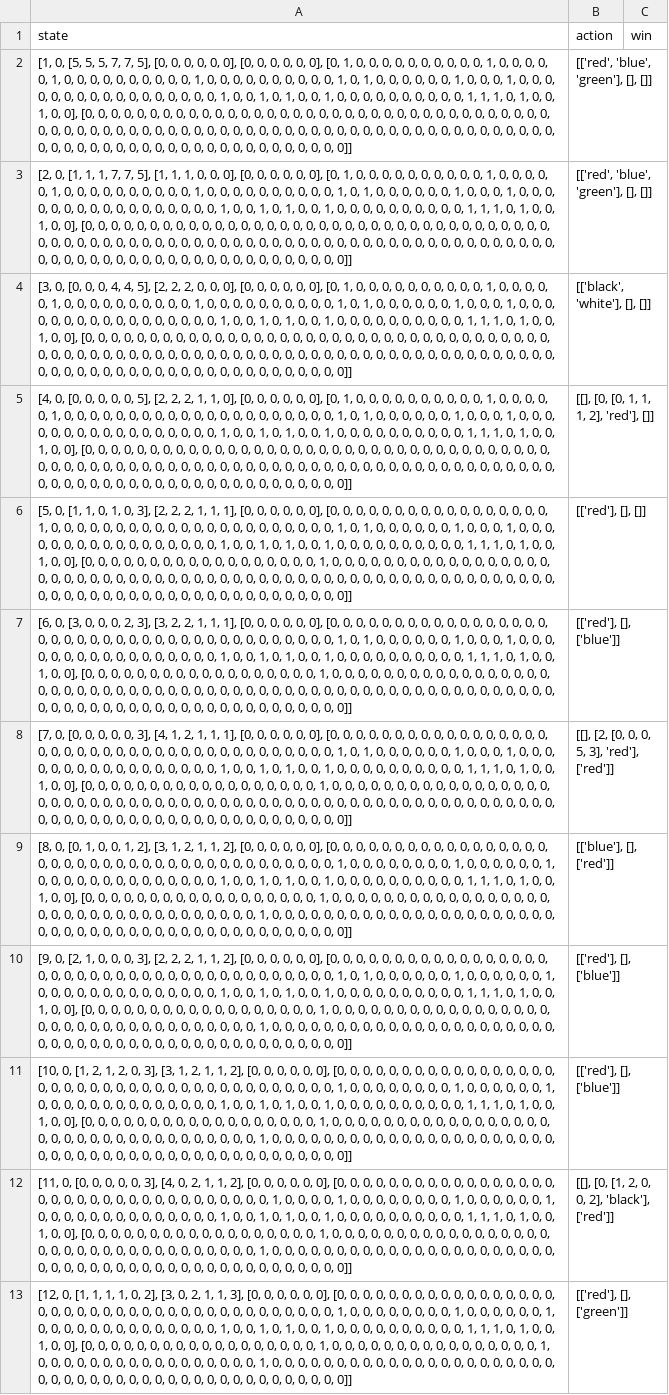
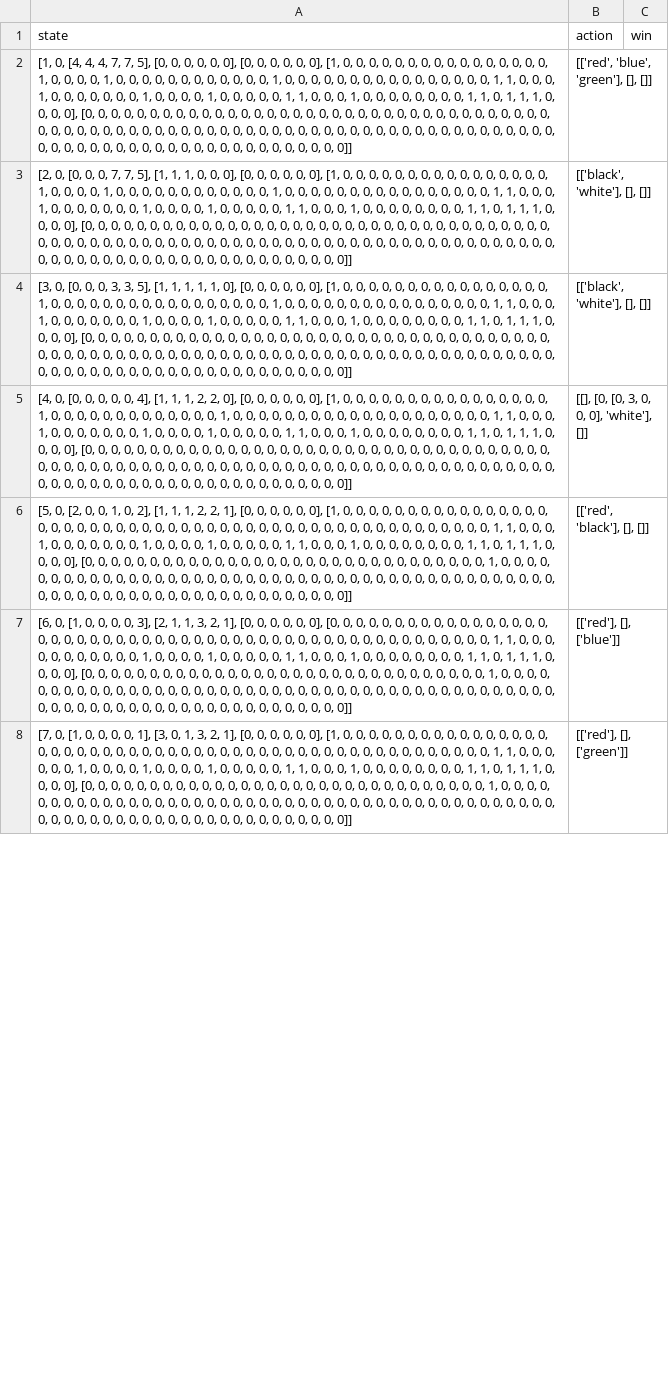
Before and after one commit to dangthevang/gym-splendor, a CSV file: State_tam_1.csv, drawn as a sheet; only a part is shown; removed rows and columns are numbered as before the commit, all else as after; the diff covers the shown part only; the diff names each change by its address in the sheet, - before the commit and + after, or states it on an @@ line.

```diff
--- a/State_tam_1.csv
+++ b/State_tam_1.csv
-A2 (state): [1, 0, [5, 5, 5, 7, 7, 5], [0, 0, 0, 0, 0, 0], [0, 0, 0, 0, 0, 0], [0, 1, 0, 0, 0, 0, 0, 0, 0, 0, 0, 0, 1, 0, 0, 0, 0, 0, 1, 0, 0, 0, 0, 0, 0, 0, 0, 0, 0, 1, 0, 0, 0, 0, 0, 0, 0, 0, 0, 0, 1, 0, 1, 0, 0, 0, 0, 0, 0, 1, 0, 0, 0, 1, 0, 0, 0, 0, 0, 0, 0, 0, 0, 0, 0, 0, 0, 0, 0, 0, 0, 1, 0, 0, 1, 0, 1, 0, 0, 1, 0, 0, 0, 0, 0, 0, 0, 0, 0, 0, 1, 1, 1, 0, 1, 0, 0, 1, 0, 0],…
+A2 (state): [1, 0, [4, 4, 4, 7, 7, 5], [0, 0, 0, 0, 0, 0], [0, 0, 0, 0, 0, 0], [1, 0, 0, 0, 0, 0, 0, 0, 0, 0, 0, 0, 0, 0, 0, 0, 0, 1, 0, 0, 0, 0, 1, 0, 0, 0, 0, 0, 0, 0, 0, 0, 0, 0, 0, 1, 0, 0, 0, 0, 0, 0, 0, 0, 0, 0, 0, 0, 0, 0, 0, 0, 1, 1, 0, 0, 0, 1, 0, 0, 0, 0, 0, 0, 0, 1, 0, 0, 0, 0, 1, 0, 0, 0, 0, 0, 1, 1, 0, 0, 0, 1, 0, 0, 0, 0, 0, 0, 0, 0, 1, 1, 0, 1, 1, 1, 0, 0, 0, 0],…
-row 3: [2, 0, [1, 1, 1, 7, 7, 5], [1, 1, 1, 0, 0, 0], [0, 0, 0, 0, 0, 0], [0, 1, 0, 0, 0, 0, 0, 0, 0, 0, 0, 0, 1, 0, 0, 0, 0, 0, 1, 0, 0, 0, 0, 0, 0, 0, 0, 0, 0, 1, 0, 0, 0, 0, 0, 0, 0, 0, 0, 0, 1, 0, 1, 0, 0, 0, 0, 0, 0, 1, 0, 0, 0, 1, 0, 0, 0, 0, 0, 0, 0, 0, 0, 0, 0, 0, 0, 0, 0, 0, 0, 1, 0, 0, 1, 0, 1, 0, 0, 1, 0, 0, 0, 0, 0, 0, 0, 0, 0, 0, 1, 1, 1, 0, 1, 0, 0, 1, 0, 0], [0, 0, 0, 0, 0, 0, 0, 0, 0, 0, 0, 0, 0, 0, 0, 0, 0, 0, 0, 0, 0, 0, 0, 0, 0, 0, 0, 0, 0, 0, 0, 0, 0, 0, 0, 0, 0, 0, 0, 0, 0, 0, 0, 0, 0, 0, 0, 0, 0, 0, 0, 0, 0, 0, 0, 0, 0, 0, 0, 0, 0, 0, 0, 0, 0, 0, 0, 0, 0, 0, 0, 0, 0, 0, 0, 0, 0, 0, 0, 0, 0, 0, 0, 0, 0, 0, 0, 0, 0, 0, 0, 0, 0, 0, 0, 0, 0, 0, 0, 0]] | [['red', 'blue', 'green'], [], []]
-A3 (state): [3, 0, [0, 0, 0, 4, 4, 5], [2, 2, 2, 0, 0, 0], [0, 0, 0, 0, 0, 0], [0, 1, 0, 0, 0, 0, 0, 0, 0, 0, 0, 0, 1, 0, 0, 0, 0, 0, 1, 0, 0, 0, 0, 0, 0, 0, 0, 0, 0, 1, 0, 0, 0, 0, 0, 0, 0, 0, 0, 0, 1, 0, 1, 0, 0, 0, 0, 0, 0, 1, 0, 0, 0, 1, 0, 0, 0, 0, 0, 0, 0, 0, 0, 0, 0, 0, 0, 0, 0, 0, 0, 1, 0, 0, 1, 0, 1, 0, 0, 1, 0, 0, 0, 0, 0, 0, 0, 0, 0, 0, 1, 1, 1, 0, 1, 0, 0, 1, 0, 0],…
+A3 (state): [2, 0, [0, 0, 0, 7, 7, 5], [1, 1, 1, 0, 0, 0], [0, 0, 0, 0, 0, 0], [1, 0, 0, 0, 0, 0, 0, 0, 0, 0, 0, 0, 0, 0, 0, 0, 0, 1, 0, 0, 0, 0, 1, 0, 0, 0, 0, 0, 0, 0, 0, 0, 0, 0, 0, 1, 0, 0, 0, 0, 0, 0, 0, 0, 0, 0, 0, 0, 0, 0, 0, 0, 1, 1, 0, 0, 0, 1, 0, 0, 0, 0, 0, 0, 0, 1, 0, 0, 0, 0, 1, 0, 0, 0, 0, 0, 1, 1, 0, 0, 0, 1, 0, 0, 0, 0, 0, 0, 0, 0, 1, 1, 0, 1, 1, 1, 0, 0, 0, 0],…
-row 5: [4, 0, [0, 0, 0, 0, 0, 5], [2, 2, 2, 1, 1, 0], [0, 0, 0, 0, 0, 0], [0, 1, 0, 0, 0, 0, 0, 0, 0, 0, 0, 0, 1, 0, 0, 0, 0, 0, 1, 0, 0, 0, 0, 0, 0, 0, 0, 0, 0, 0, 0, 0, 0, 0, 0, 0, 0, 0, 0, 0, 1, 0, 1, 0, 0, 0, 0, 0, 0, 1, 0, 0, 0, 1, 0, 0, 0, 0, 0, 0, 0, 0, 0, 0, 0, 0, 0, 0, 0, 0, 0, 1, 0, 0, 1, 0, 1, 0, 0, 1, 0, 0, 0, 0, 0, 0, 0, 0, 0, 0, 1, 1, 1, 0, 1, 0, 0, 1, 0, 0], [0, 0, 0, 0, 0, 0, 0, 0, 0, 0, 0, 0, 0, 0, 0, 0, 0, 0, 0, 0, 0, 0, 0, 0, 0, 0, 0, 0, 0, 0, 0, 0, 0, 0, 0, 0, 0, 0, 0, 0, 0, 0, 0, 0, 0, 0, 0, 0, 0, 0, 0, 0, 0, 0, 0, 0, 0, 0, 0, 0, 0, 0, 0, 0, 0, 0, 0, 0, 0, 0, 0, 0, 0, 0, 0, 0, 0, 0, 0, 0, 0, 0, 0, 0, 0, 0, 0, 0, 0, 0, 0, 0, 0, 0, 0, 0, 0, 0, 0, 0]] | [[], [0, [0, 1, 1, 1, 2], 'red'], []]
-row 6: [5, 0, [1, 1, 0, 1, 0, 3], [2, 2, 2, 1, 1, 1], [0, 0, 0, 0, 0, 0], [0, 0, 0, 0, 0, 0, 0, 0, 0, 0, 0, 0, 0, 0, 0, 0, 0, 1, 0, 0, 0, 0, 0, 0, 0, 0, 0, 0, 0, 0, 0, 0, 0, 0, 0, 0, 0, 0, 0, 0, 1, 0, 1, 0, 0, 0, 0, 0, 0, 1, 0, 0, 0, 1, 0, 0, 0, 0, 0, 0, 0, 0, 0, 0, 0, 0, 0, 0, 0, 0, 0, 1, 0, 0, 1, 0, 1, 0, 0, 1, 0, 0, 0, 0, 0, 0, 0, 0, 0, 0, 1, 1, 1, 0, 1, 0, 0, 1, 0, 0], [0, 0, 0, 0, 0, 0, 0, 0, 0, 0, 0, 0, 0, 0, 0, 0, 0, 0, 1, 0, 0, 0, 0, 0, 0, 0, 0, 0, 0, 0, 0, 0, 0, 0, 0, 0, 0, 0, 0, 0, 0, 0, 0, 0, 0, 0, 0, 0, 0, 0, 0, 0, 0, 0, 0, 0, 0, 0, 0, 0, 0, 0, 0, 0, 0, 0, 0, 0, 0, 0, 0, 0, 0, 0, 0, 0, 0, 0, 0, 0, 0, 0, 0, 0, 0, 0, 0, 0, 0, 0, 0, 0, 0, 0, 0, 0, 0, 0, 0, 0]] | [['red'], [], []]
-A4 (state): [6, 0, [3, 0, 0, 0, 2, 3], [3, 2, 2, 1, 1, 1], [0, 0, 0, 0, 0, 0], [0, 0, 0, 0, 0, 0, 0, 0, 0, 0, 0, 0, 0, 0, 0, 0, 0, 0, 0, 0, 0, 0, 0, 0, 0, 0, 0, 0, 0, 0, 0, 0, 0, 0, 0, 0, 0, 0, 0, 0, 1, 0, 1, 0, 0, 0, 0, 0, 0, 1, 0, 0, 0, 1, 0, 0, 0, 0, 0, 0, 0, 0, 0, 0, 0, 0, 0, 0, 0, 0, 0, 1, 0, 0, 1, 0, 1, 0, 0, 1, 0, 0, 0, 0, 0, 0, 0, 0, 0, 0, 1, 1, 1, 0, 1, 0, 0, 1, 0, 0], [0, 0, 0, 0, 0, 0, 0, 0, 0, 0, 0, 0, 0, 0, 0, 0, 0, 0, 1, 0, 0,…
+A4 (state): [3, 0, [0, 0, 0, 3, 3, 5], [1, 1, 1, 1, 1, 0], [0, 0, 0, 0, 0, 0], [1, 0, 0, 0, 0, 0, 0, 0, 0, 0, 0, 0, 0, 0, 0, 0, 0, 1, 0, 0, 0, 0, 0, 0, 0, 0, 0, 0, 0, 0, 0, 0, 0, 0, 0, 1, 0, 0, 0, 0, 0, 0, 0, 0, 0, 0, 0, 0, 0, 0, 0, 0, 1, 1, 0, 0, 0, 1, 0, 0, 0, 0, 0, 0, 0, 1, 0, 0, 0, 0, 1, 0, 0, 0, 0, 0, 1, 1, 0, 0, 0, 1, 0, 0, 0, 0, 0, 0, 0, 0, 1, 1, 0, 1, 1, 1, 0, 0, 0, 0], [0, 0, 0, 0, 0, 0, 0, 0, 0, 0, 0, 0, 0, 0, 0, 0, 0, 0, 0, 0, 0,…
-B4 (action): [['red'], [], ['blue']]
+B4 (action): [['black', 'white'], [], []]
-A5 (state): [7, 0, [0, 0, 0, 0, 0, 3], [4, 1, 2, 1, 1, 1], [0, 0, 0, 0, 0, 0], [0, 0, 0, 0, 0, 0, 0, 0, 0, 0, 0, 0, 0, 0, 0, 0, 0, 0, 0, 0, 0, 0, 0, 0, 0, 0, 0, 0, 0, 0, 0, 0, 0, 0, 0, 0, 0, 0, 0, 0, 1, 0, 1, 0, 0, 0, 0, 0, 0, 1, 0, 0, 0, 1, 0, 0, 0, 0, 0, 0, 0, 0, 0, 0, 0, 0, 0, 0, 0, 0, 0, 1, 0, 0, 1, 0, 1, 0, 0, 1, 0, 0, 0, 0, 0, 0, 0, 0, 0, 0, 1, 1, 1, 0, 1, 0, 0, 1, 0, 0], [0, 0, 0, 0, 0, 0, 0, 0, 0, 0, 0, 0, 0, 0, 0, 0, 0, 0, 1, 0, 0,…
+A5 (state): [4, 0, [0, 0, 0, 0, 0, 4], [1, 1, 1, 2, 2, 0], [0, 0, 0, 0, 0, 0], [1, 0, 0, 0, 0, 0, 0, 0, 0, 0, 0, 0, 0, 0, 0, 0, 0, 1, 0, 0, 0, 0, 0, 0, 0, 0, 0, 0, 0, 0, 0, 1, 0, 0, 0, 0, 0, 0, 0, 0, 0, 0, 0, 0, 0, 0, 0, 0, 0, 0, 0, 0, 1, 1, 0, 0, 0, 1, 0, 0, 0, 0, 0, 0, 0, 1, 0, 0, 0, 0, 1, 0, 0, 0, 0, 0, 1, 1, 0, 0, 0, 1, 0, 0, 0, 0, 0, 0, 0, 0, 1, 1, 0, 1, 1, 1, 0, 0, 0, 0], [0, 0, 0, 0, 0, 0, 0, 0, 0, 0, 0, 0, 0, 0, 0, 0, 0, 0, 0, 0, 0,…
-B5 (action): [[], [2, [0, 0, 0, 5, 3], 'red'], ['red']]
+B5 (action): [[], [0, [0, 3, 0, 0, 0], 'white'], []]
-A6 (state): [8, 0, [0, 1, 0, 0, 1, 2], [3, 1, 2, 1, 1, 2], [0, 0, 0, 0, 0, 0], [0, 0, 0, 0, 0, 0, 0, 0, 0, 0, 0, 0, 0, 0, 0, 0, 0, 0, 0, 0, 0, 0, 0, 0, 0, 0, 0, 0, 0, 0, 0, 0, 0, 0, 0, 0, 0, 0, 0, 0, 1, 0, 0, 0, 0, 0, 0, 0, 0, 1, 0, 0, 0, 0, 0, 0, 1, 0, 0, 0, 0, 0, 0, 0, 0, 0, 0, 0, 0, 0, 0, 1, 0, 0, 1, 0, 1, 0, 0, 1, 0, 0, 0, 0, 0, 0, 0, 0, 0, 0, 1, 1, 1, 0, 1, 0, 0, 1, 0, 0], [0, 0, 0, 0, 0, 0, 0, 0, 0, 0, 0, 0, 0, 0, 0, 0, 0, 0, 1, 0, 0, 0, 0, 0, 0, 0, 0, 0, 0, 0, 0, 0, 0, 0, 0, 0, 0, 0, 0, 0, 0, 0, 0, 0, 0, 0, 0, 0, 0, 0, 0, 0, 0, 1, 0, 0,…
+A6 (state): [5, 0, [2, 0, 0, 1, 0, 2], [1, 1, 1, 2, 2, 1], [0, 0, 0, 0, 0, 0], [1, 0, 0, 0, 0, 0, 0, 0, 0, 0, 0, 0, 0, 0, 0, 0, 0, 0, 0, 0, 0, 0, 0, 0, 0, 0, 0, 0, 0, 0, 0, 0, 0, 0, 0, 0, 0, 0, 0, 0, 0, 0, 0, 0, 0, 0, 0, 0, 0, 0, 0, 0, 1, 1, 0, 0, 0, 1, 0, 0, 0, 0, 0, 0, 0, 1, 0, 0, 0, 0, 1, 0, 0, 0, 0, 0, 1, 1, 0, 0, 0, 1, 0, 0, 0, 0, 0, 0, 0, 0, 1, 1, 0, 1, 1, 1, 0, 0, 0, 0], [0, 0, 0, 0, 0, 0, 0, 0, 0, 0, 0, 0, 0, 0, 0, 0, 0, 0, 0, 0, 0, 0, 0, 0, 0, 0, 0, 0, 0, 0, 0, 1, 0, 0, 0, 0, 0, 0, 0, 0, 0, 0, 0, 0, 0, 0, 0, 0, 0, 0, 0, 0, 0, 0, 0, 0,…
-B6 (action): [['blue'], [], ['red']]
+B6 (action): [['red', 'black'], [], []]
-A7 (state): [9, 0, [2, 1, 0, 0, 0, 3], [2, 2, 2, 1, 1, 2], [0, 0, 0, 0, 0, 0], [0, 0, 0, 0, 0, 0, 0, 0, 0, 0, 0, 0, 0, 0, 0, 0, 0, 0, 0, 0, 0, 0, 0, 0, 0, 0, 0, 0, 0, 0, 0, 0, 0, 0, 0, 0, 0, 0, 0, 0, 1, 0, 1, 0, 0, 0, 0, 0, 0, 1, 0, 0, 0, 0, 0, 0, 1, 0, 0, 0, 0, 0, 0, 0, 0, 0, 0, 0, 0, 0, 0, 1, 0, 0, 1, 0, 1, 0, 0, 1, 0, 0, 0, 0, 0, 0, 0, 0, 0, 0, 1, 1, 1, 0, 1, 0, 0, 1, 0, 0], [0, 0, 0, 0, 0, 0, 0, 0, 0, 0, 0, 0, 0, 0, 0, 0, 0, 0, 1, 0, 0, 0, 0, 0, 0, 0, 0, 0, 0, 0, 0, 0, 0, 0, 0, 0, 0, 0, 0, 0, 0, 0, 0, 0, 0, 0, 0, 0, 0, 0, 0, 0, 0, 1, 0, 0,…
+A7 (state): [6, 0, [1, 0, 0, 0, 0, 3], [2, 1, 1, 3, 2, 1], [0, 0, 0, 0, 0, 0], [0, 0, 0, 0, 0, 0, 0, 0, 0, 0, 0, 0, 0, 0, 0, 0, 0, 0, 0, 0, 0, 0, 0, 0, 0, 0, 0, 0, 0, 0, 0, 0, 0, 0, 0, 0, 0, 0, 0, 0, 0, 0, 0, 0, 0, 0, 0, 0, 0, 0, 0, 0, 1, 1, 0, 0, 0, 0, 0, 0, 0, 0, 0, 0, 0, 1, 0, 0, 0, 0, 1, 0, 0, 0, 0, 0, 1, 1, 0, 0, 0, 1, 0, 0, 0, 0, 0, 0, 0, 0, 1, 1, 0, 1, 1, 1, 0, 0, 0, 0], [0, 0, 0, 0, 0, 0, 0, 0, 0, 0, 0, 0, 0, 0, 0, 0, 0, 0, 0, 0, 0, 0, 0, 0, 0, 0, 0, 0, 0, 0, 0, 1, 0, 0, 0, 0, 0, 0, 0, 0, 0, 0, 0, 0, 0, 0, 0, 0, 0, 0, 0, 0, 0, 0, 0, 0,…
-row 11: [10, 0, [1, 2, 1, 2, 0, 3], [3, 1, 2, 1, 1, 2], [0, 0, 0, 0, 0, 0], [0, 0, 0, 0, 0, 0, 0, 0, 0, 0, 0, 0, 0, 0, 0, 0, 0, 0, 0, 0, 0, 0, 0, 0, 0, 0, 0, 0, 0, 0, 0, 0, 0, 0, 0, 0, 0, 0, 0, 0, 1, 0, 0, 0, 0, 0, 0, 0, 0, 1, 0, 0, 0, 0, 0, 0, 1, 0, 0, 0, 0, 0, 0, 0, 0, 0, 0, 0, 0, 0, 0, 1, 0, 0, 1, 0, 1, 0, 0, 1, 0, 0, 0, 0, 0, 0, 0, 0, 0, 0, 1, 1, 1, 0, 1, 0, 0, 1, 0, 0], [0, 0, 0, 0, 0, 0, 0, 0, 0, 0, 0, 0, 0, 0, 0, 0, 0, 0, 1, 0, 0, 0, 0, 0, 0, 0, 0, 0, 0, 0, 0, 0, 0, 0, 0, 0, 0, 0, 0, 0, 0, 0, 0, 0, 0, 0, 0, 0, 0, 0, 0, 0, 0, 1, 0, 0, 0, 0, 0, 0, 0, 0, 0, 0, 0, 0, 0, 0, 0, 0, 0, 0, 0, 0, 0, 0, 0, 0, 0, 0, 0, 0, 0, 0, 0, 0, 0, 0, 0, 0, 0, 0, 0, 0, 0, 0, 0, 0, 0, 0]] | [['red'], [], ['blue']]
-row 12: [11, 0, [0, 0, 0, 0, 0, 3], [4, 0, 2, 1, 1, 2], [0, 0, 0, 0, 0, 0], [0, 0, 0, 0, 0, 0, 0, 0, 0, 0, 0, 0, 0, 0, 0, 0, 0, 0, 0, 0, 0, 0, 0, 0, 0, 0, 0, 0, 0, 0, 0, 0, 0, 0, 0, 1, 0, 0, 0, 0, 1, 0, 0, 0, 0, 0, 0, 0, 0, 1, 0, 0, 0, 0, 0, 0, 1, 0, 0, 0, 0, 0, 0, 0, 0, 0, 0, 0, 0, 0, 0, 1, 0, 0, 1, 0, 1, 0, 0, 1, 0, 0, 0, 0, 0, 0, 0, 0, 0, 0, 1, 1, 1, 0, 1, 0, 0, 1, 0, 0], [0, 0, 0, 0, 0, 0, 0, 0, 0, 0, 0, 0, 0, 0, 0, 0, 0, 0, 1, 0, 0, 0, 0, 0, 0, 0, 0, 0, 0, 0, 0, 0, 0, 0, 0, 0, 0, 0, 0, 0, 0, 0, 0, 0, 0, 0, 0, 0, 0, 0, 0, 0, 0, 1, 0, 0, 0, 0, 0, 0, 0, 0, 0, 0, 0, 0, 0, 0, 0, 0, 0, 0, 0, 0, 0, 0, 0, 0, 0, 0, 0, 0, 0, 0, 0, 0, 0, 0, 0, 0, 0, 0, 0, 0, 0, 0, 0, 0, 0, 0]] | [[], [0, [1, 2, 0, 0, 2], 'black'], ['red']]
-A8 (state): [12, 0, [1, 1, 1, 1, 0, 2], [3, 0, 2, 1, 1, 3], [0, 0, 0, 0, 0, 0], [0, 0, 0, 0, 0, 0, 0, 0, 0, 0, 0, 0, 0, 0, 0, 0, 0, 0, 0, 0, 0, 0, 0, 0, 0, 0, 0, 0, 0, 0, 0, 0, 0, 0, 0, 0, 0, 0, 0, 0, 1, 0, 0, 0, 0, 0, 0, 0, 0, 1, 0, 0, 0, 0, 0, 0, 1, 0, 0, 0, 0, 0, 0, 0, 0, 0, 0, 0, 0, 0, 0, 1, 0, 0, 1, 0, 1, 0, 0, 1, 0, 0, 0, 0, 0, 0, 0, 0, 0, 0, 1, 1, 1, 0, 1, 0, 0, 1, 0, 0], [0, 0, 0, 0, 0, 0, 0, 0, 0, 0, 0, 0, 0, 0, 0, 0, 0, 0, 1, 0, 0, 0, 0, 0, 0, 0, 0, 0, 0, 0, 0, 0, 0, 0, 0, 1, 0, 0, 0, 0, 0, 0, 0, 0, 0, 0, 0, 0, 0, 0, 0, 0, 0, 1, 0, 0,…
+A8 (state): [7, 0, [1, 0, 0, 0, 0, 1], [3, 0, 1, 3, 2, 1], [0, 0, 0, 0, 0, 0], [1, 0, 0, 0, 0, 0, 0, 0, 0, 0, 0, 0, 0, 0, 0, 0, 0, 0, 0, 0, 0, 0, 0, 0, 0, 0, 0, 0, 0, 0, 0, 0, 0, 0, 0, 0, 0, 0, 0, 0, 0, 0, 0, 0, 0, 0, 0, 0, 0, 0, 0, 0, 1, 1, 0, 0, 0, 0, 0, 0, 1, 0, 0, 0, 0, 1, 0, 0, 0, 0, 1, 0, 0, 0, 0, 0, 1, 1, 0, 0, 0, 1, 0, 0, 0, 0, 0, 0, 0, 0, 1, 1, 0, 1, 1, 1, 0, 0, 0, 0], [0, 0, 0, 0, 0, 0, 0, 0, 0, 0, 0, 0, 0, 0, 0, 0, 0, 0, 0, 0, 0, 0, 0, 0, 0, 0, 0, 0, 0, 0, 0, 1, 0, 0, 0, 0, 0, 0, 0, 0, 0, 0, 0, 0, 0, 0, 0, 0, 0, 0, 0, 0, 0, 0, 0, 0,…
```
Also changed, not shown: 9 added rows, 4 removed rows and 26 edited cells elsewhere in this file, State_tam_2.csv, State_tam_3.csv, 3 other files.
